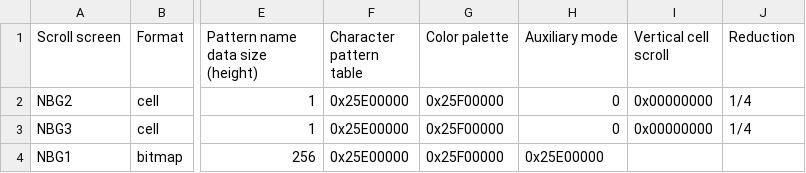
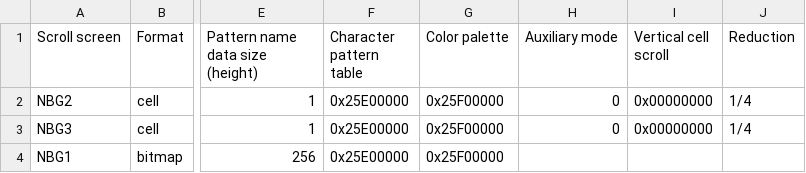
Before and after one commit to ijacquez/vdp2cycp, a CSV file: bg.csv, drawn as a sheet; only a part is shown, gaps mark what is left out; the diff names each change by its address in the sheet, - before the commit and + after, or states it on an @@ line.

Commit message:
Update bg.csv

```diff
--- a/bg.csv
+++ b/bg.csv
-H4 (Auxiliary mode): 0x25E00000
+H4 (Auxiliary mode): (empty)
```
